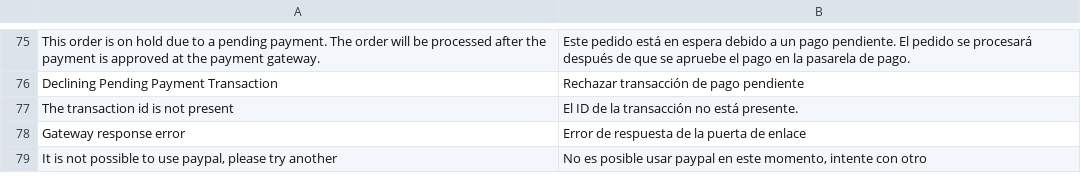
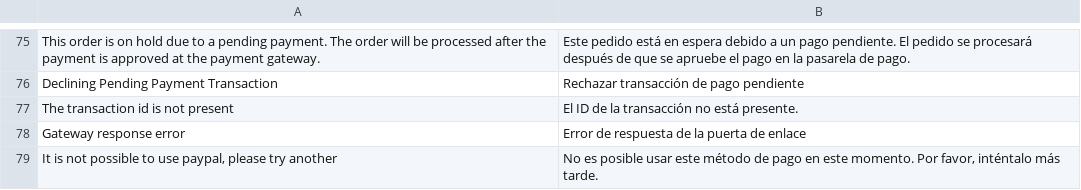
Before and after one commit to qbo-tech/magento2-paypal-commerce-platform, a CSV file: i18n/es_MX.csv, drawn as a sheet; only a part is shown, gaps mark what is left out; the diff names each change by its address in the sheet, - before the commit and + after, or states it on an @@ line.

```diff
--- a/i18n/es_MX.csv
+++ b/i18n/es_MX.csv
-B79: …posible usar paypal en este momento, intente con otro
+B79: …posible usar este método de pago en este momento. Por favor, inténtalo más tarde.
```
Also changed, not shown: i18n/es_ES.csv.
